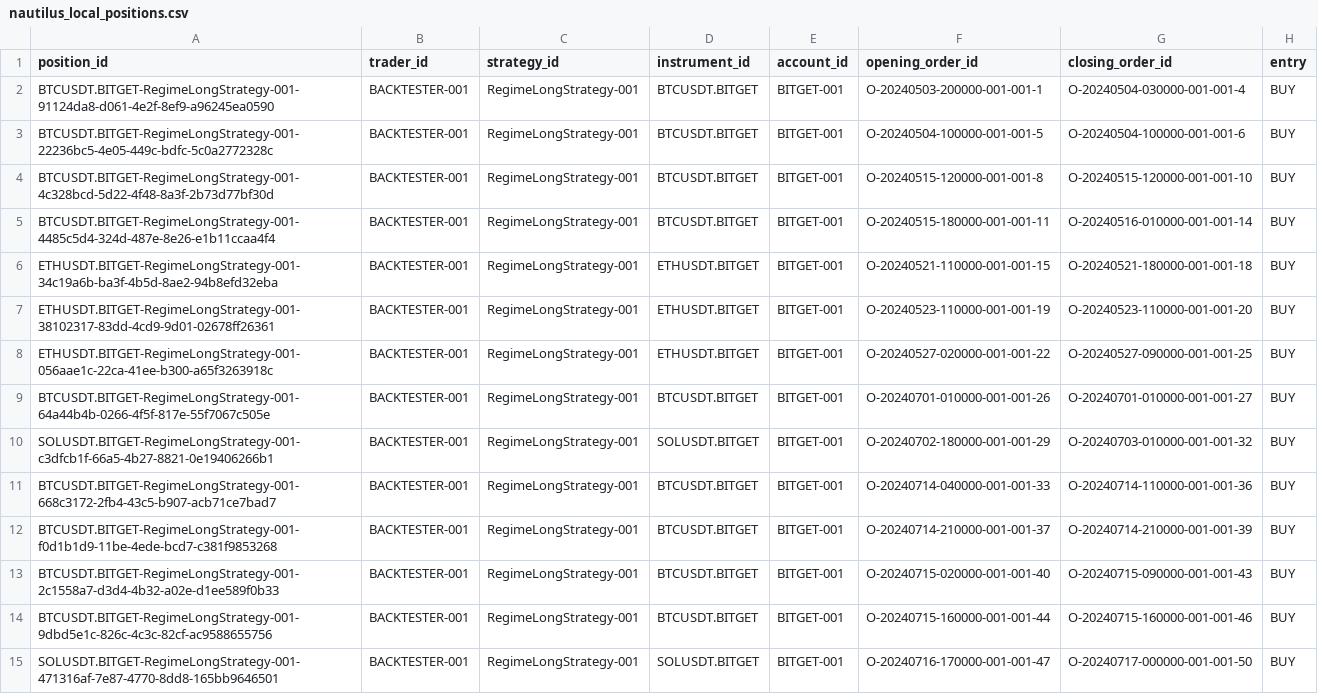
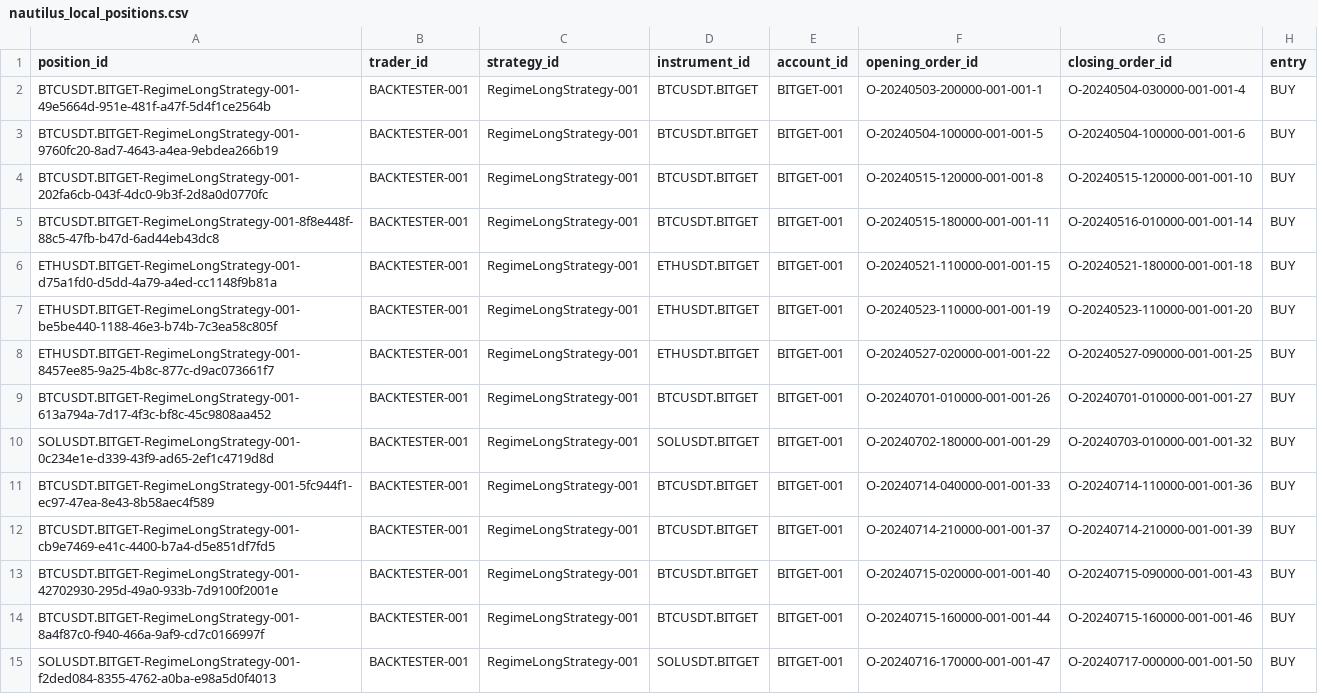
Before and after one commit to metafrogmeme-droid/002, a CSV file: research/out/nautilus_local_positions.csv, drawn as a sheet; only a part is shown; the diff covers the shown part only; the diff names each change by its address in the sheet, - before the commit and + after, or states it on an @@ line.

```diff
--- a/research/out/nautilus_local_positions.csv
+++ b/research/out/nautilus_local_positions.csv
-A2 (position_id): BTCUSDT.BITGET-RegimeLongStrategy-001-91124da8-d061-4e2f-8ef9-a96245ea0590
+A2 (position_id): BTCUSDT.BITGET-RegimeLongStrategy-001-49e5664d-951e-481f-a47f-5d4f1ce2564b
-A3 (position_id): BTCUSDT.BITGET-RegimeLongStrategy-001-22236bc5-4e05-449c-bdfc-5c0a2772328c
+A3 (position_id): BTCUSDT.BITGET-RegimeLongStrategy-001-9760fc20-8ad7-4643-a4ea-9ebdea266b19
-A4 (position_id): BTCUSDT.BITGET-RegimeLongStrategy-001-4c328bcd-5d22-4f48-8a3f-2b73d77bf30d
+A4 (position_id): BTCUSDT.BITGET-RegimeLongStrategy-001-202fa6cb-043f-4dc0-9b3f-2d8a0d0770fc
-A5 (position_id): BTCUSDT.BITGET-RegimeLongStrategy-001-4485c5d4-324d-487e-8e26-e1b11ccaa4f4
+A5 (position_id): BTCUSDT.BITGET-RegimeLongStrategy-001-8f8e448f-88c5-47fb-b47d-6ad44eb43dc8
-A6 (position_id): ETHUSDT.BITGET-RegimeLongStrategy-001-34c19a6b-ba3f-4b5d-8ae2-94b8efd32eba
+A6 (position_id): ETHUSDT.BITGET-RegimeLongStrategy-001-d75a1fd0-d5dd-4a79-a4ed-cc1148f9b81a
-A7 (position_id): ETHUSDT.BITGET-RegimeLongStrategy-001-38102317-83dd-4cd9-9d01-02678ff26361
+A7 (position_id): ETHUSDT.BITGET-RegimeLongStrategy-001-be5be440-1188-46e3-b74b-7c3ea58c805f
-A8 (position_id): ETHUSDT.BITGET-RegimeLongStrategy-001-056aae1c-22ca-41ee-b300-a65f3263918c
+A8 (position_id): ETHUSDT.BITGET-RegimeLongStrategy-001-8457ee85-9a25-4b8c-877c-d9ac073661f7
-A9 (position_id): BTCUSDT.BITGET-RegimeLongStrategy-001-64a44b4b-0266-4f5f-817e-55f7067c505e
+A9 (position_id): BTCUSDT.BITGET-RegimeLongStrategy-001-613a794a-7d17-4f3c-bf8c-45c9808aa452
-A10 (position_id): SOLUSDT.BITGET-RegimeLongStrategy-001-c3dfcb1f-66a5-4b27-8821-0e19406266b1
+A10 (position_id): SOLUSDT.BITGET-RegimeLongStrategy-001-0c234e1e-d339-43f9-ad65-2ef1c4719d8d
-A11 (position_id): BTCUSDT.BITGET-RegimeLongStrategy-001-668c3172-2fb4-43c5-b907-acb71ce7bad7
+A11 (position_id): BTCUSDT.BITGET-RegimeLongStrategy-001-5fc944f1-ec97-47ea-8e43-8b58aec4f589
-A12 (position_id): BTCUSDT.BITGET-RegimeLongStrategy-001-f0d1b1d9-11be-4ede-bcd7-c381f9853268
+A12 (position_id): BTCUSDT.BITGET-RegimeLongStrategy-001-cb9e7469-e41c-4400-b7a4-d5e851df7fd5
-A13 (position_id): BTCUSDT.BITGET-RegimeLongStrategy-001-2c1558a7-d3d4-4b32-a02e-d1ee589f0b33
+A13 (position_id): BTCUSDT.BITGET-RegimeLongStrategy-001-42702930-295d-49a0-933b-7d9100f2001e
-A14 (position_id): BTCUSDT.BITGET-RegimeLongStrategy-001-9dbd5e1c-826c-4c3c-82cf-ac9588655756
+A14 (position_id): BTCUSDT.BITGET-RegimeLongStrategy-001-8a4f87c0-f940-466a-9af9-cd7c0166997f
-A15 (position_id): SOLUSDT.BITGET-RegimeLongStrategy-001-471316af-7e87-4770-8dd8-165bb9646501
+A15 (position_id): SOLUSDT.BITGET-RegimeLongStrategy-001-f2ded084-8355-4762-a0ba-e98a5d0f4013
```
Also changed, not shown: 118 edited cells elsewhere in this file, 8 other files.
